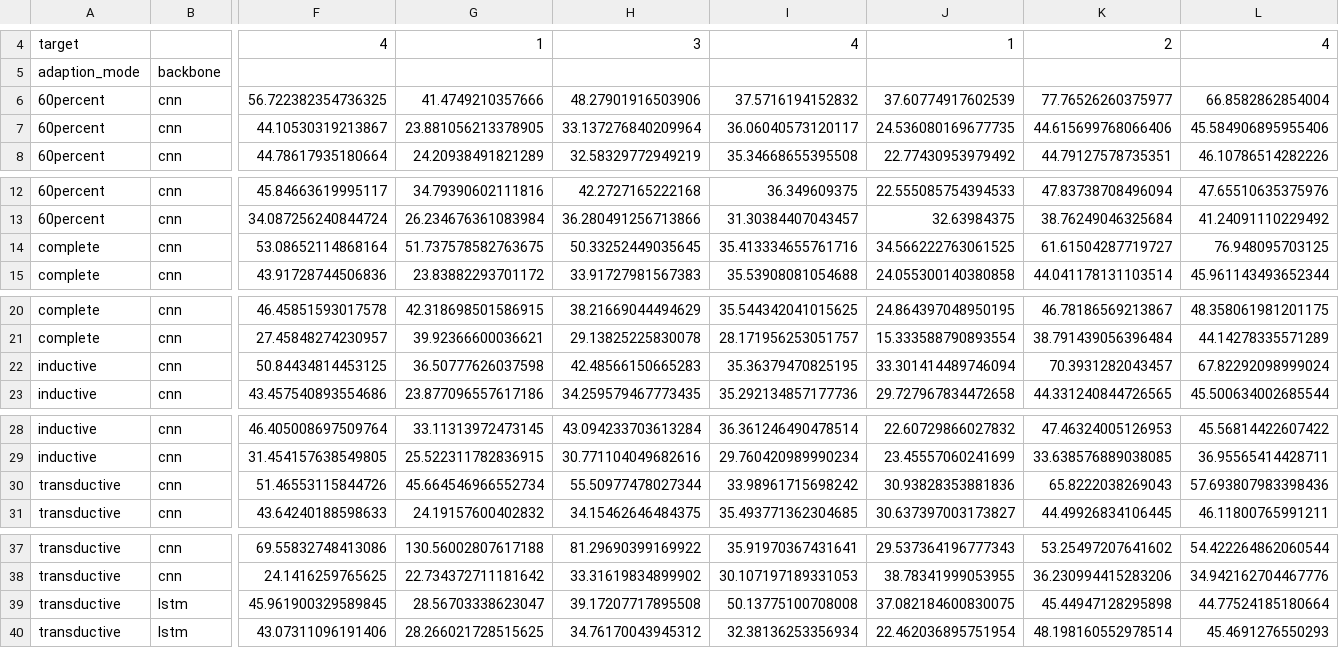
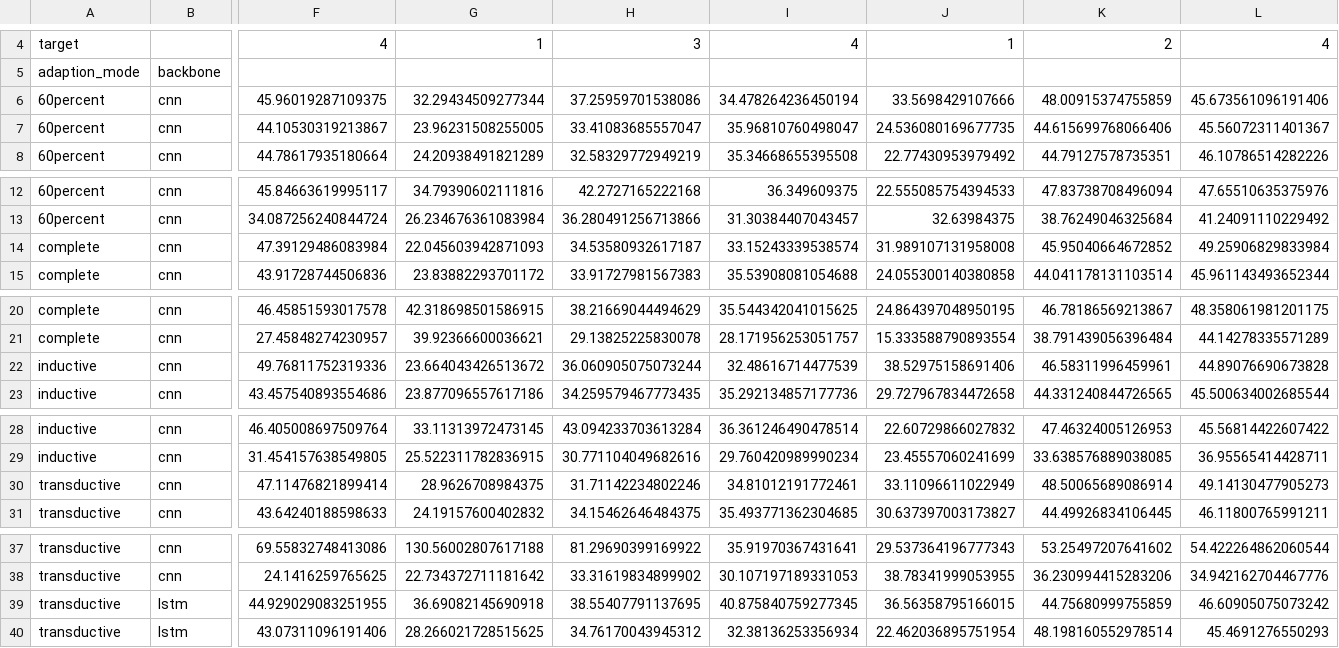
Before and after one commit to tilman151/crule, a CSV file: rmse.csv, drawn as a sheet; only a part is shown, gaps mark what is left out; removed rows and columns are numbered as before the commit, all else as after; rows hold the shown columns only; the diff names each change by its address in the sheet, - before the commit and + after, or states it on an @@ line.

```diff
--- a/rmse.csv
+++ b/rmse.csv
-row 6: 60percent | cnn | 56.722382354736325 | 41.4749210357666 | 48.27901916503906 | 37.5716194152832 | 37.60774917602539 | 77.76526260375977 | 66.8582862854004
+row 6: 60percent | cnn | 45.96019287109375 | 32.29434509277344 | 37.25959701538086 | 34.478264236450194 | 33.5698429107666 | 48.00915374755859 | 45.673561096191406
-G7: 23.881056213378905
+G7: 23.96231508255005
-H7: 33.137276840209964
+H7: 33.41083685557047
-I7: 36.06040573120117
+I7: 35.96810760498047
-L7: 45.584906895955406
+L7: 45.56072311401367
-row 14: complete | cnn | 53.08652114868164 | 51.737578582763675 | 50.33252449035645 | 35.413334655761716 | 34.566222763061525 | 61.61504287719727 | 76.948095703125
+row 14: complete | cnn | 47.39129486083984 | 22.045603942871093 | 34.53580932617187 | 33.15243339538574 | 31.989107131958008 | 45.95040664672852 | 49.25906829833984
-row 22: inductive | cnn | 50.84434814453125 | 36.50777626037598 | 42.48566150665283 | 35.36379470825195 | 33.301414489746094 | 70.3931282043457 | 67.82292098999024
+row 22: inductive | cnn | 49.76811752319336 | 23.664043426513672 | 36.060905075073244 | 32.48616714477539 | 38.52975158691406 | 46.58311996459961 | 44.89076690673828
-row 30: transductive | cnn | 51.46553115844726 | 45.664546966552734 | 55.50977478027344 | 33.98961715698242 | 30.93828353881836 | 65.8222038269043 | 57.693807983398436
+row 30: transductive | cnn | 47.11476821899414 | 28.9626708984375 | 31.71142234802246 | 34.81012191772461 | 33.11096611022949 | 48.50065689086914 | 49.14130477905273
-row 39: transductive | lstm | 45.961900329589845 | 28.56703338623047 | 39.17207717895508 | 50.13775100708008 | 37.082184600830075 | 45.44947128295898 | 44.77524185180664
+row 39: transductive | lstm | 44.929029083251955 | 36.69082145690918 | 38.55407791137695 | 40.875840759277345 | 36.56358795166015 | 44.75680999755859 | 46.60905075073242
```
Also changed, not shown: runs.csv, score.csv, 2 other files.
